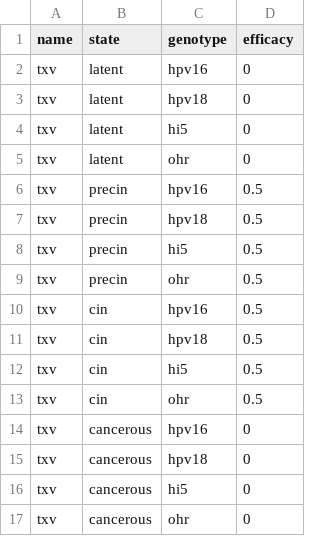
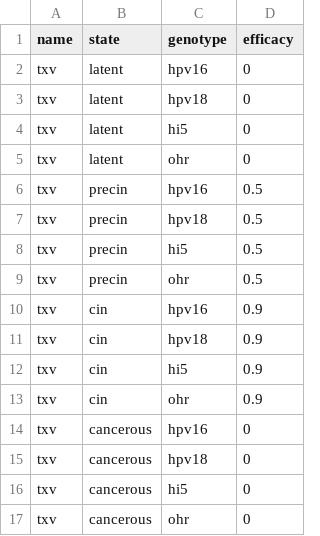
Before and after one commit to hpvsim/hpvsim_rwanda, a CSV file: txvx_pars_cin.csv, drawn as a sheet.

```diff
--- a/txvx_pars_cin.csv
+++ b/txvx_pars_cin.csv
@@ -9,6 +9,6 @@ txv,precin,hi5,0.5
 txv,precin,ohr,0.5
-txv,cin,hpv16,0.5
-txv,cin,hpv18,0.5
-txv,cin,hi5,0.5
-txv,cin,ohr,0.5
+txv,cin,hpv16,0.9
+txv,cin,hpv18,0.9
+txv,cin,hi5,0.9
+txv,cin,ohr,0.9
 txv,cancerous,hpv16,0
```
Also changed, not shown: 2 other files.
